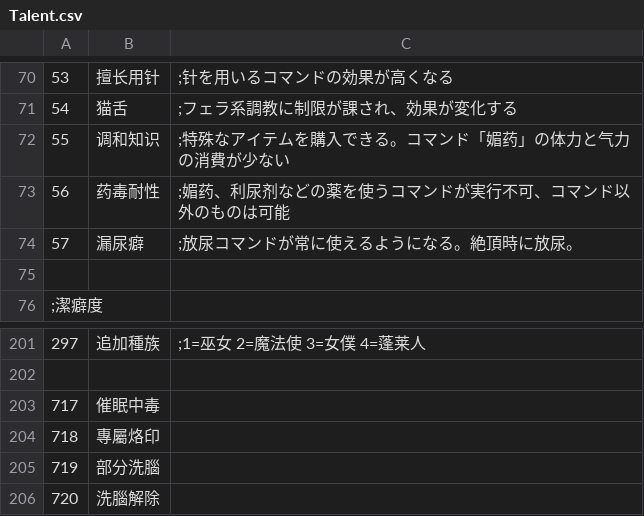
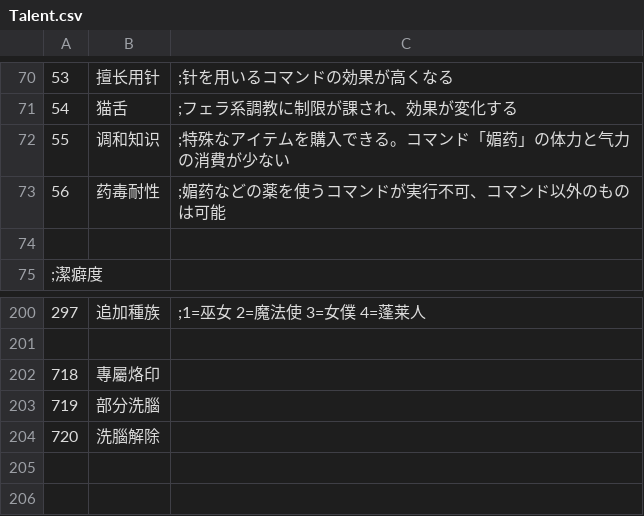
Before and after one commit to xhmmmm/era-Koumakan-protoNTR-Flow, a CSV file: CSV/Talent.csv, drawn as a sheet; only a part is shown, gaps mark what is left out.

```diff
--- a/CSV/Talent.csv
+++ b/CSV/Talent.csv
@@ -72,4 +72,3 @@
 55,调和知识,;特殊なアイテムを購入できる。コマンド「媚药」の体力と气力の消費が少ない
-56,药毒耐性,;媚药、利尿剂などの薬を使うコマンドが実行不可、コマンド以外のものは可能
-57,漏尿癖,;放尿コマンドが常に使えるようになる。絶頂時に放尿。
+56,药毒耐性,;媚药などの薬を使うコマンドが実行不可、コマンド以外のものは可能
 
@@ -202,3 +201,2 @@
 
-717,催眠中毒,
 718,專屬烙印,
```
Also changed, not shown: CSV/Str.csv, CSV/TCVAR.csv, 54 other files.
